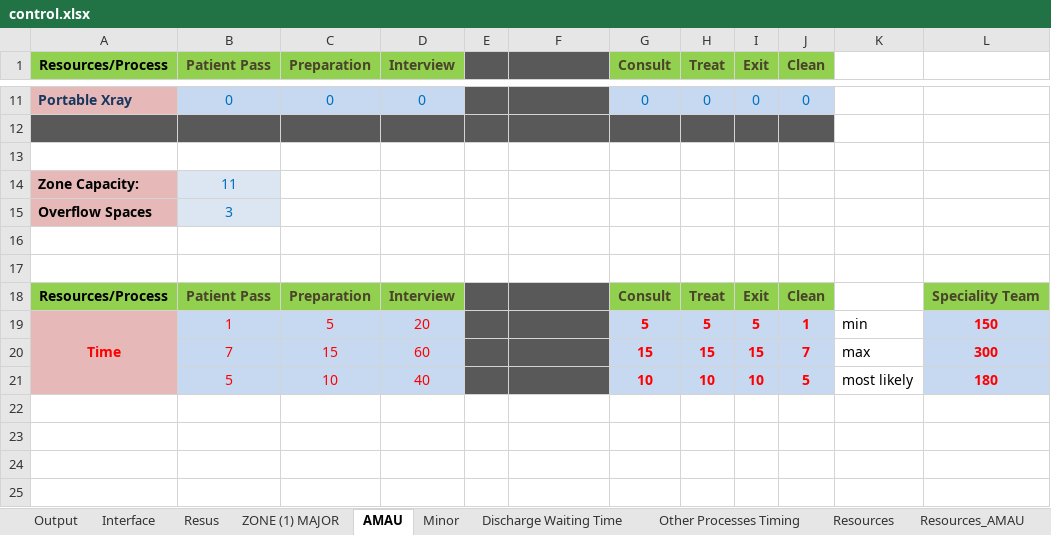
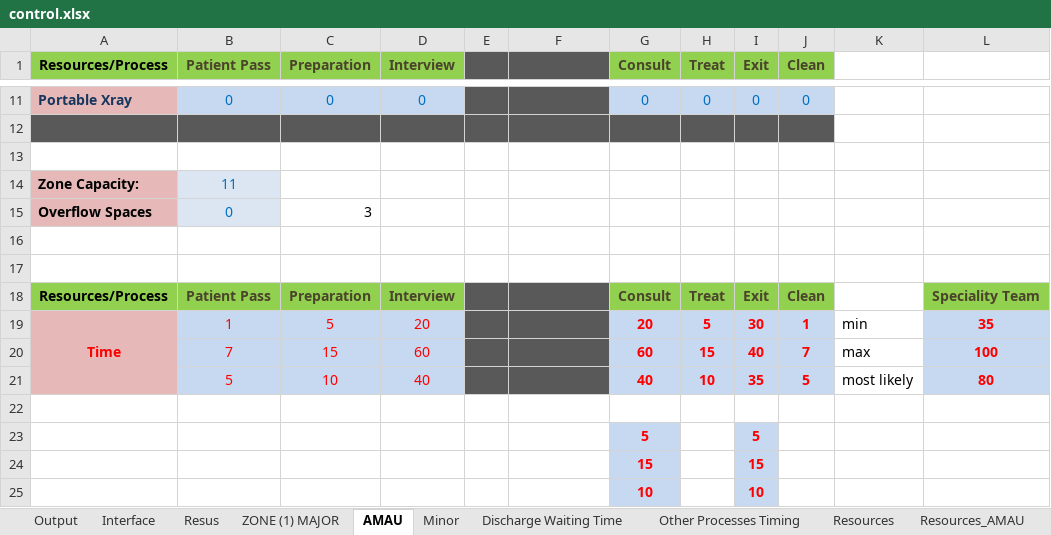
Before and after one commit to hebahabib/Tallaght-Model, an Excel workbook: Tallagh Model-baseline 1-11-2012/Model/control.xlsx, sheet AMAU, drawn as a sheet; only a part is shown, gaps mark what is left out; values as stored, in another font and other column widths than the file's, no borders; the diff names each change by its address in the sheet, - before the commit and + after, or states it on an @@ line.

```diff
--- a/Tallagh Model-baseline 1-11-2012/Model/control.xlsx (sheet AMAU)
+++ b/Tallagh Model-baseline 1-11-2012/Model/control.xlsx (sheet AMAU)
-B15 (Patient Pass): 3
+B15 (Patient Pass): 0
-C15 (Preparation): (empty)
+C15 (Preparation): 3
-G19 (Consult): 5
+G19 (Consult): 20
-I19 (Exit): 5
+I19 (Exit): 30
-L19: 150
+L19: 35
-G20 (Consult): 15
+G20 (Consult): 60
-I20 (Exit): 15
+I20 (Exit): 40
-L20: 300
+L20: 100
-G21 (Consult): 10
+G21 (Consult): 40
-I21 (Exit): 10
+I21 (Exit): 35
-L21: 180
+L21: 80
+row 22: (empty)
+row 23:  |  |  |  |  |  | 5 |  | 5
+row 24:  |  |  |  |  |  | 15 |  | 15
+row 25:  |  |  |  |  |  | 10 |  | 10
```
Also changed, not shown: sheet Sim Runs, sheet Output, sheet Other Processes Timing, sheet Routes Triage, sheet ZONE (1) MAJOR, sheet Resources, 5 more sheets, 2 other files.
